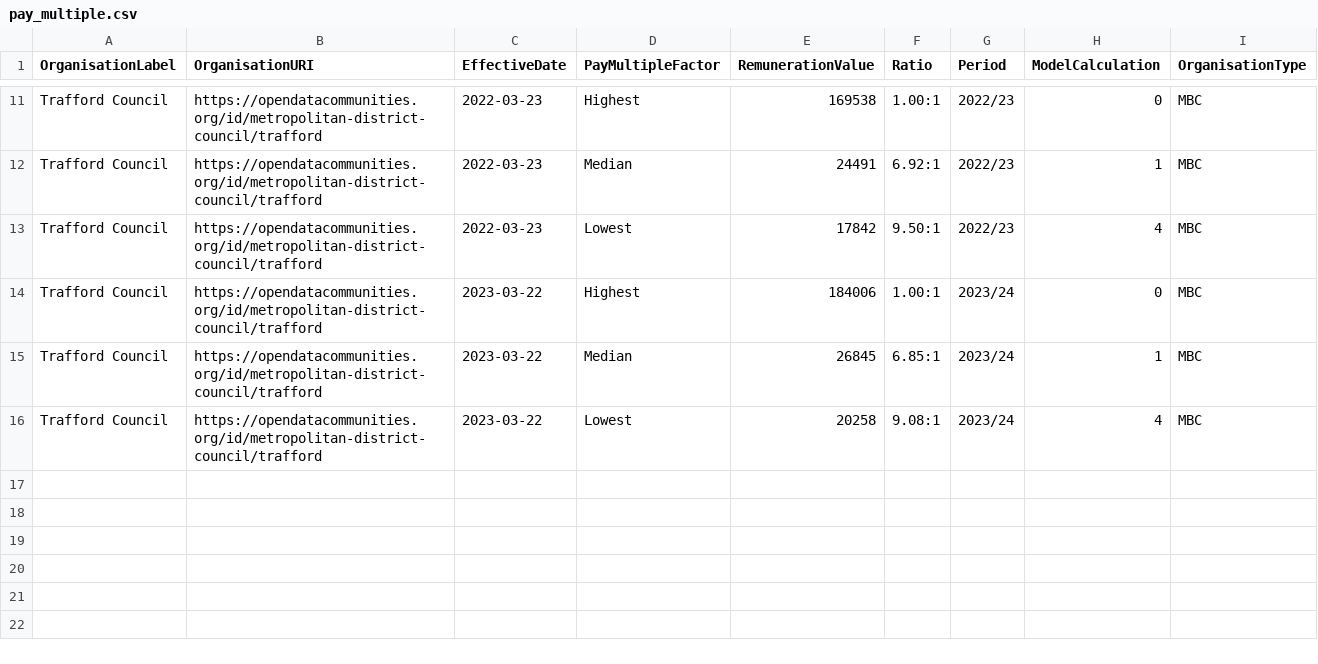
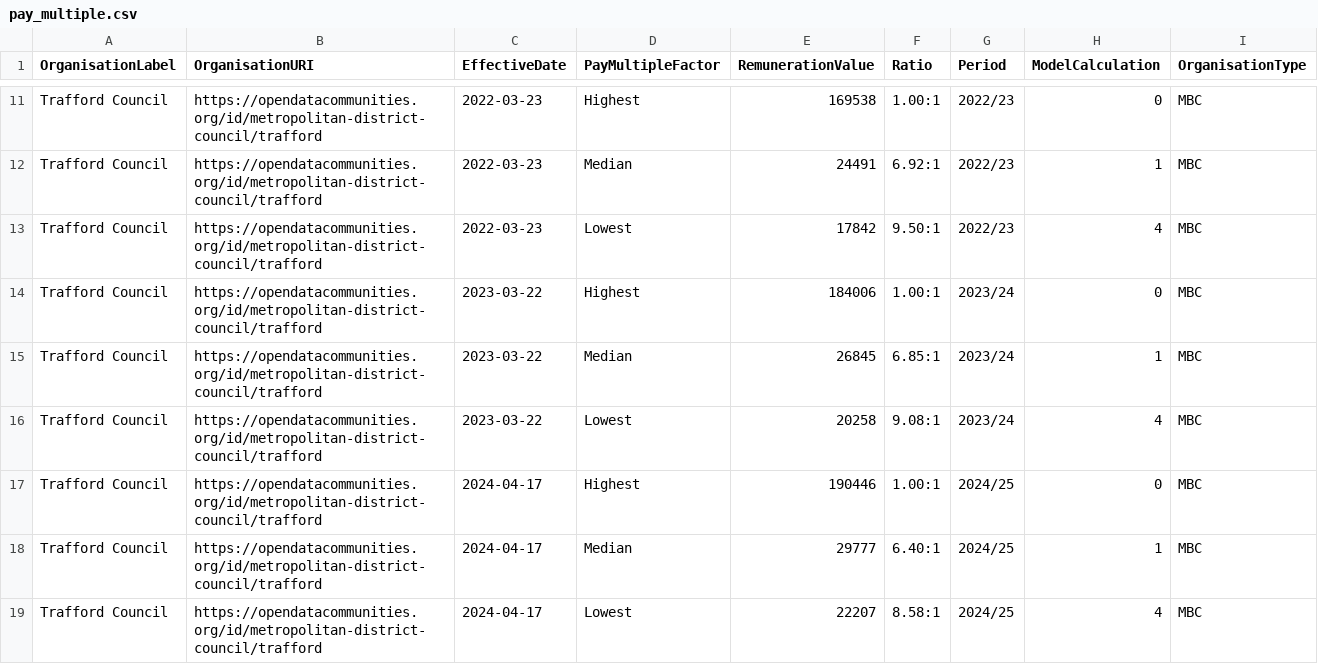
Before and after one commit to traffordDataLab/council_open_data, a CSV file: transparency_code/pay_multiple/pay_multiple.csv, drawn as a sheet; only a part is shown, gaps mark what is left out.

Commit message:
Updated with the latest data for 2024/25.

```diff
--- a/transparency_code/pay_multiple/pay_multiple.csv
+++ b/transparency_code/pay_multiple/pay_multiple.csv
@@ -16 +16,4 @@ Trafford Council,https://opendatacommunities.org/id/metropolitan-district-counci
 Trafford Council,https://opendatacommunities.org/id/metropolitan-district-council/trafford,2023-03-22,Lowest,20258,9.08:1,2023/24,4,MBC
+Trafford Council,https://opendatacommunities.org/id/metropolitan-district-council/trafford,2024-04-17,Highest,190446,1.00:1,2024/25,0,MBC
+Trafford Council,https://opendatacommunities.org/id/metropolitan-district-council/trafford,2024-04-17,Median,29777,6.40:1,2024/25,1,MBC
+Trafford Council,https://opendatacommunities.org/id/metropolitan-district-council/trafford,2024-04-17,Lowest,22207,8.58:1,2024/25,4,MBC
```
Also changed, not shown: 1 other file.
